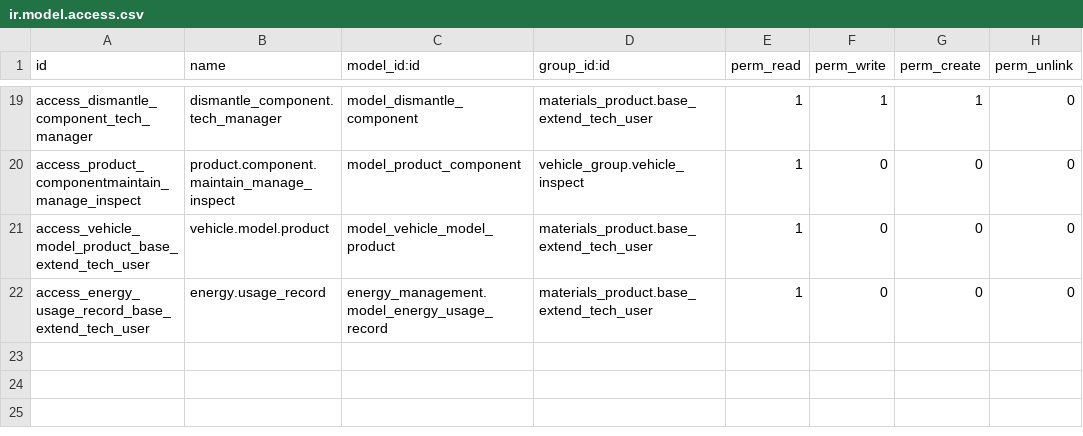
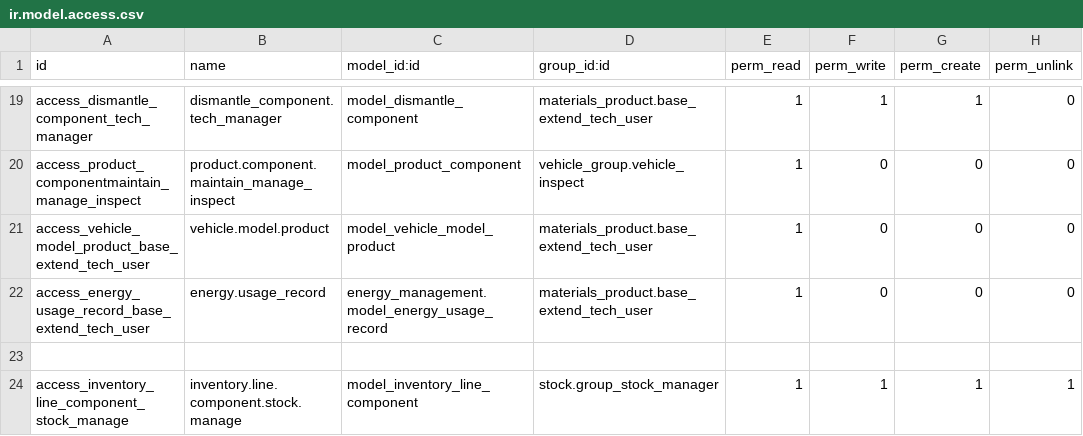
Before and after one commit to cialuo/odoo-1, a CSV file: extend_addons/important_component/security/ir.model.access.csv, drawn as a sheet; only a part is shown, gaps mark what is left out.

Commit message:
fix 904

```diff
--- a/extend_addons/important_component/security/ir.model.access.csv
+++ b/extend_addons/important_component/security/ir.model.access.csv
@@ -22 +22,3 @@ access_vehicle_model_product_base_extend_tech_user,vehicle.model.product,model_v
 access_energy_usage_record_base_extend_tech_user,energy.usage_record,energy_management.model_energy_usage_record,materials_product.base_extend_tech_user,1,0,0,0
+
+access_inventory_line_component_stock_manage,inventory.line.component.stock.manage,model_inventory_line_component,stock.group_stock_manager,1,1,1,1
```
